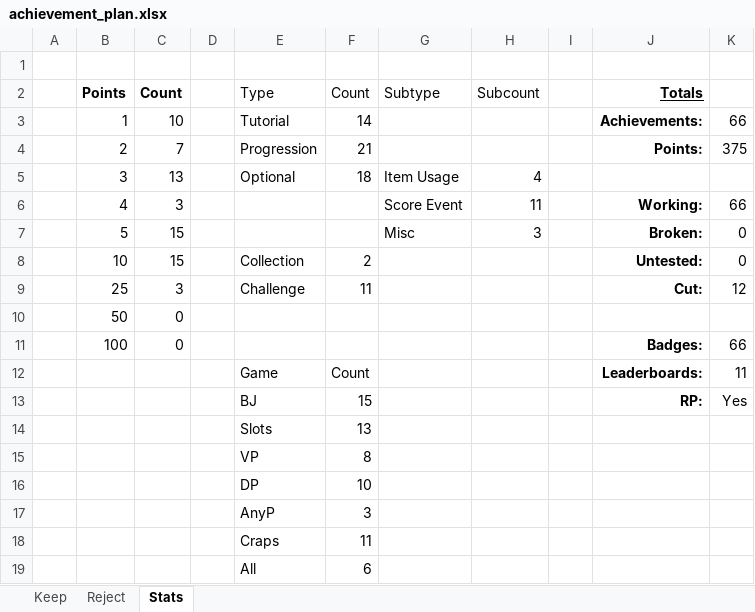
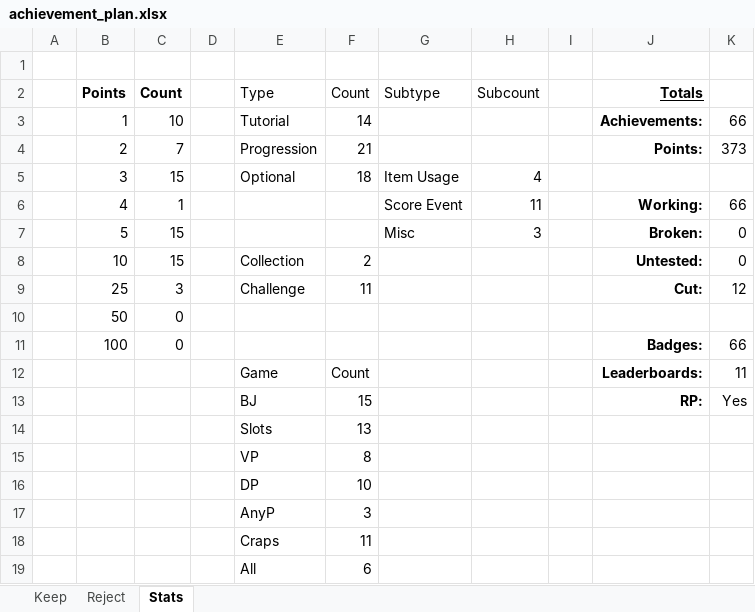
Before and after one commit to cdxemu/RetroAchievements, an Excel workbook: WIP/High Stakes Gambling (Game Boy)/Docs/achievement_plan.xlsx, sheet Stats, drawn as a sheet; values as stored, in another font and other column widths than the file's, no borders; table styles not drawn; the diff names each change by its address in the sheet, - before the commit and + after, or states it on an @@ line.

Commit message:
High Stakes Gambling (GB) - adjust points

```diff
--- a/WIP/High Stakes Gambling (Game Boy)/Docs/achievement_plan.xlsx (sheet Stats)
+++ b/WIP/High Stakes Gambling (Game Boy)/Docs/achievement_plan.xlsx (sheet Stats)
-K4: 375
+K4: 373
-C5 (Count): 13
+C5 (Count): 15
-C6 (Count): 3
+C6 (Count): 1
```
Also changed, not shown: sheet Keep, 1 other file.
